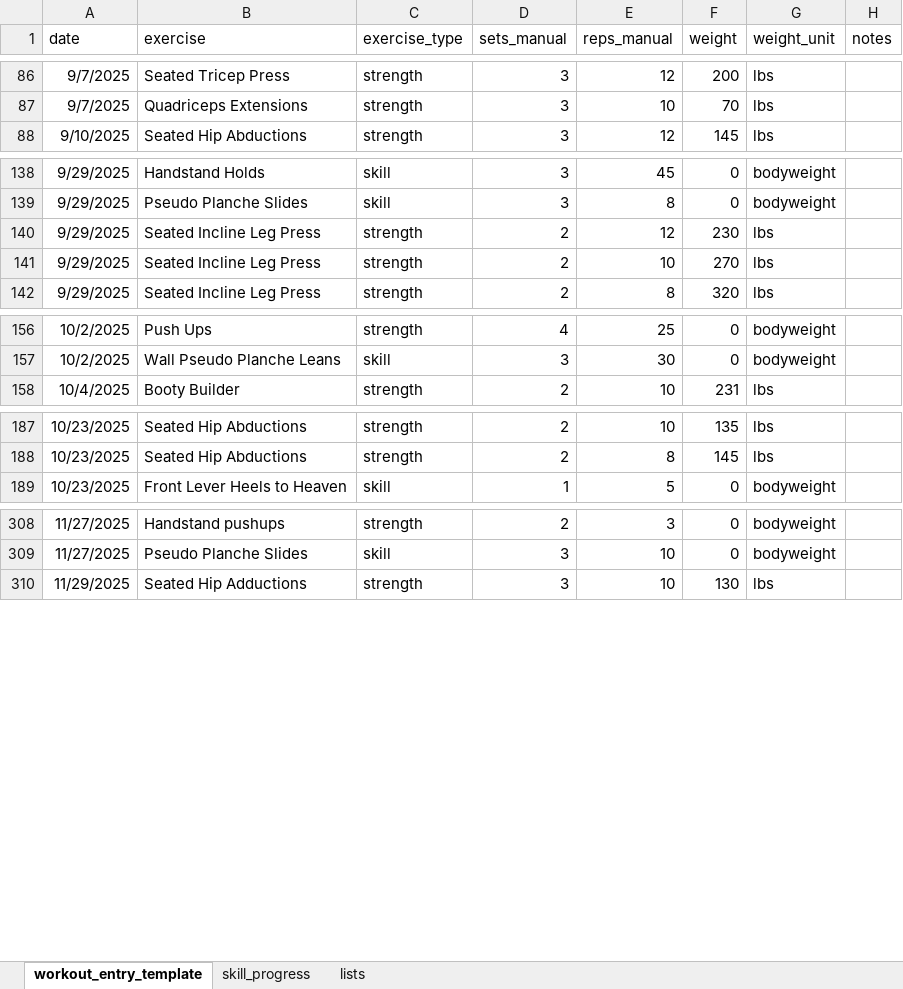
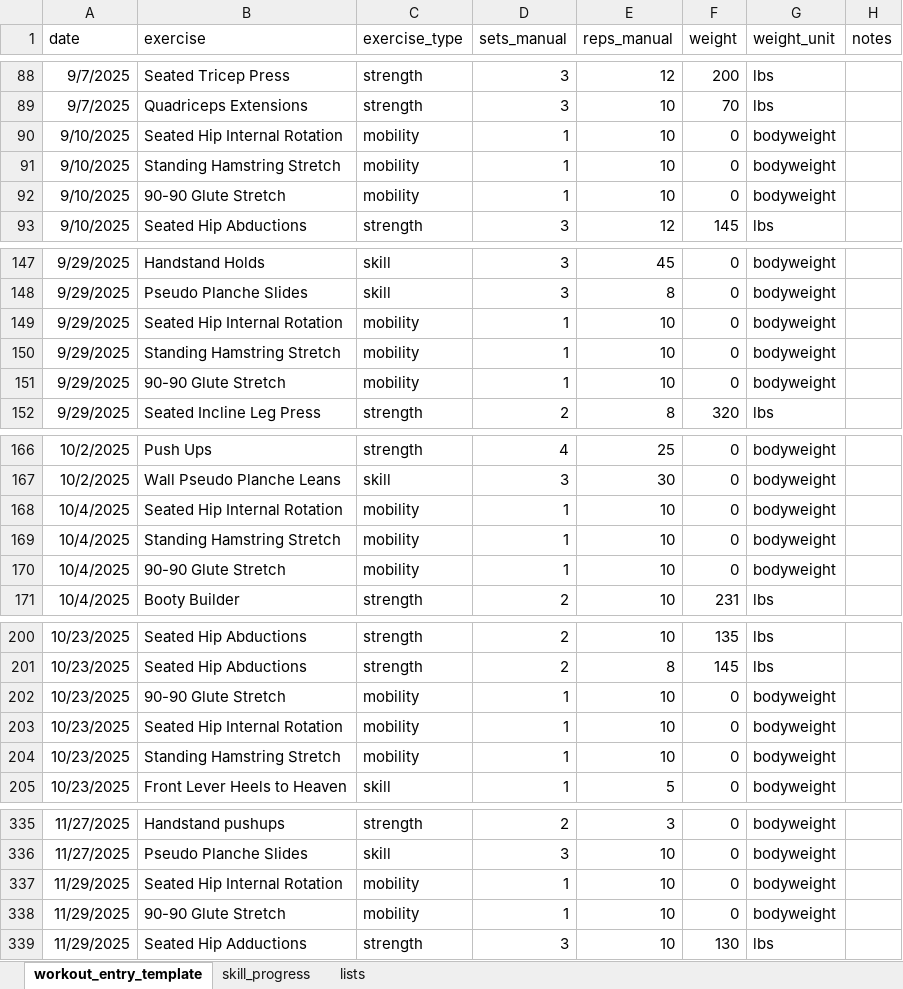
Before and after one commit to aminwoolim/azure-fitness-analytics-platform, an Excel workbook: data_samples/workout_entry_template.xlsx, sheet workout_entry_template, drawn as a sheet; only a part is shown, gaps mark what is left out; values as stored, in another font and other column widths than the file's, no borders; removed rows and columns are numbered as before the commit, all else as after; the diff covers the shown part only; the diff names each change by its address in the sheet, - before the commit and + after, or states it on an @@ line.

Commit message:
Updated workout data to 12/27/25 while making UI changes

```diff
--- a/data_samples/workout_entry_template.xlsx (sheet workout_entry_template)
+++ b/data_samples/workout_entry_template.xlsx (sheet workout_entry_template)
+row 90: 9/10/2025 | Seated Hip Internal Rotation | mobility | 1 | 10 | 0 | bodyweight
+row 91: 9/10/2025 | Standing Hamstring Stretch | mobility | 1 | 10 | 0 | bodyweight
+row 92: 9/10/2025 | 90-90 Glute Stretch | mobility | 1 | 10 | 0 | bodyweight
-row 140: 9/29/2025 | Seated Incline Leg Press | strength | 2 | 12 | 230 | lbs
-B149 (exercise): Seated Incline Leg Press
+B149 (exercise): Seated Hip Internal Rotation
-C149 (exercise_type): strength
+C149 (exercise_type): mobility
-D149 (sets_manual): 2
+D149 (sets_manual): 1
-F149 (weight): 270
+F149 (weight): 0
-G149 (weight_unit): lbs
+G149 (weight_unit): bodyweight
+row 150: 9/29/2025 | Standing Hamstring Stretch | mobility | 1 | 10 | 0 | bodyweight
+row 151: 9/29/2025 | 90-90 Glute Stretch | mobility | 1 | 10 | 0 | bodyweight
+row 168: 10/4/2025 | Seated Hip Internal Rotation | mobility | 1 | 10 | 0 | bodyweight
+row 169: 10/4/2025 | Standing Hamstring Stretch | mobility | 1 | 10 | 0 | bodyweight
+row 170: 10/4/2025 | 90-90 Glute Stretch | mobility | 1 | 10 | 0 | bodyweight
+row 202: 10/23/2025 | 90-90 Glute Stretch | mobility | 1 | 10 | 0 | bodyweight
+row 203: 10/23/2025 | Seated Hip Internal Rotation | mobility | 1 | 10 | 0 | bodyweight
+row 204: 10/23/2025 | Standing Hamstring Stretch | mobility | 1 | 10 | 0 | bodyweight
+row 337: 11/29/2025 | Seated Hip Internal Rotation | mobility | 1 | 10 | 0 | bodyweight
+row 338: 11/29/2025 | 90-90 Glute Stretch | mobility | 1 | 10 | 0 | bodyweight
```
Also changed, not shown: 18 added rows, 1 removed row, 1 hidden or unhidden row and 3 edited cells elsewhere in this sheet, 4 other files.
